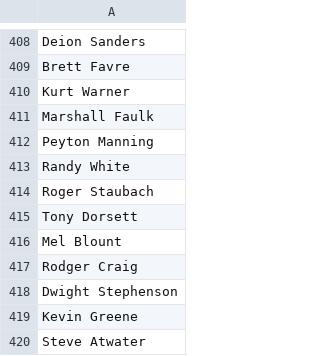
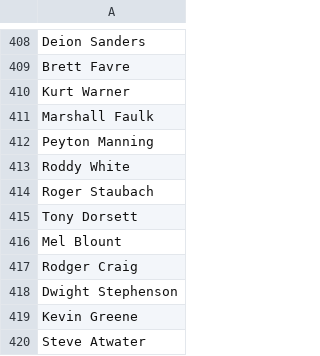
Before and after one commit to Jakealtman1/celeb, a CSV file: data/sports.csv, drawn as a sheet; only a part is shown, gaps mark what is left out.

Commit message:
Update sports.csv

```diff
--- a/data/sports.csv
+++ b/data/sports.csv
@@ -412,3 +412,3 @@ Marshall Faulk
 Peyton Manning
-Randy White
+Roddy White
 Roger Staubach
```
